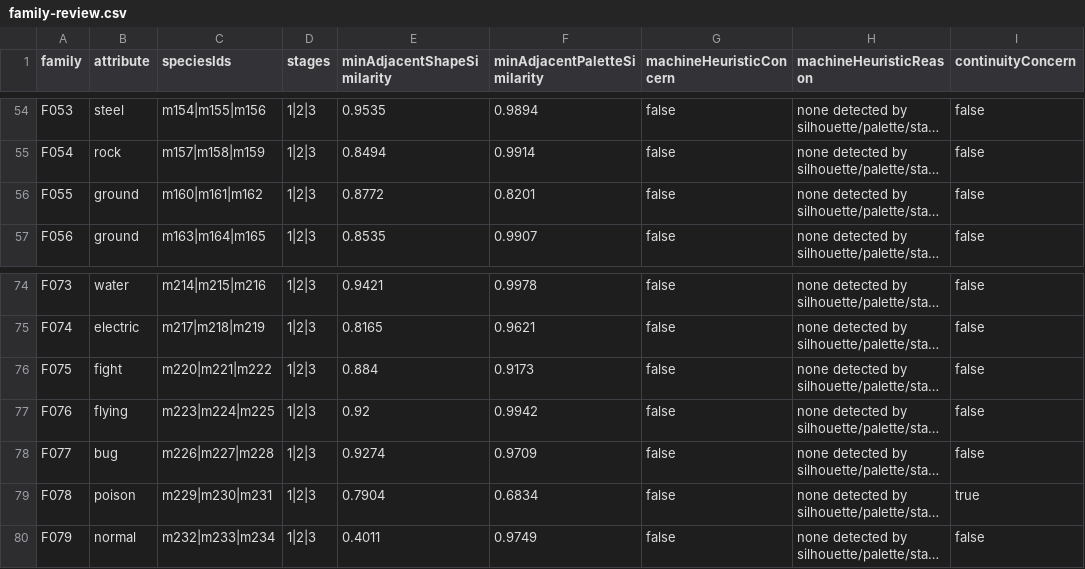
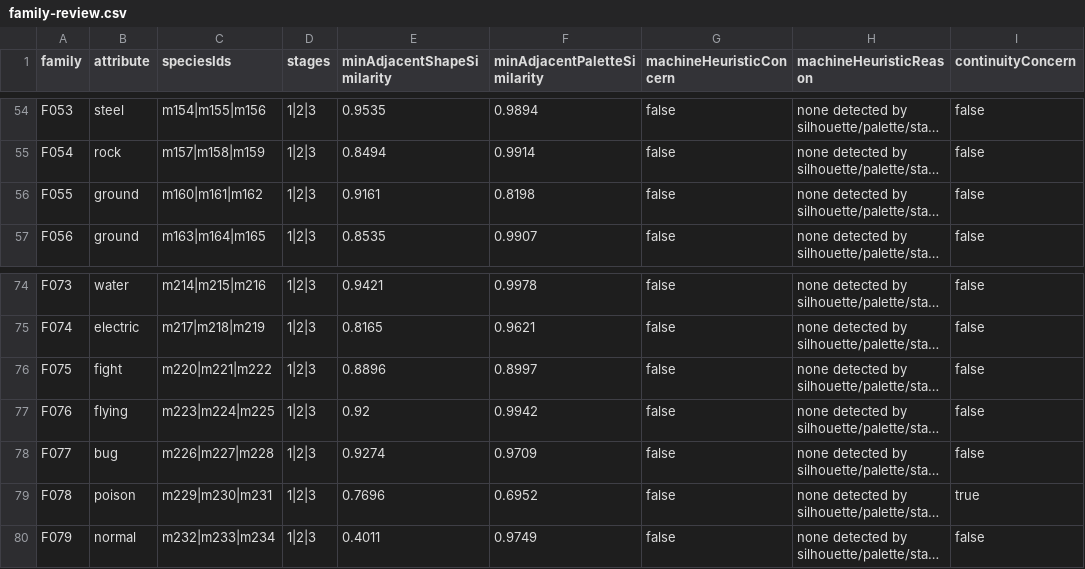
Before and after one commit to syoudai0514/mana-evo, a CSV file: design/rebuild/asset-production/final-visual-audit/family-review.csv, drawn as a sheet; only a part is shown, gaps mark what is left out; long unchanged cells end in …; the diff names each change by its address in the sheet, - before the commit and + after, or states it on an @@ line.

```diff
--- a/design/rebuild/asset-production/final-visual-audit/family-review.csv
+++ b/design/rebuild/asset-production/final-visual-audit/family-review.csv
-E56 (minAdjacentShapeSimilarity): 0.8772
+E56 (minAdjacentShapeSimilarity): 0.9161
-F56 (minAdjacentPaletteSimilarity): 0.8201
+F56 (minAdjacentPaletteSimilarity): 0.8198
-E76 (minAdjacentShapeSimilarity): 0.884
+E76 (minAdjacentShapeSimilarity): 0.8896
-F76 (minAdjacentPaletteSimilarity): 0.9173
+F76 (minAdjacentPaletteSimilarity): 0.8997
-E79 (minAdjacentShapeSimilarity): 0.7904
+E79 (minAdjacentShapeSimilarity): 0.7696
-F79 (minAdjacentPaletteSimilarity): 0.6834
+F79 (minAdjacentPaletteSimilarity): 0.6952
```
Also changed, not shown: design/rebuild/asset-production/final-visual-audit/classification.csv, design/rebuild/asset-production/final-visual-audit/metrics.csv, 13 other files.
